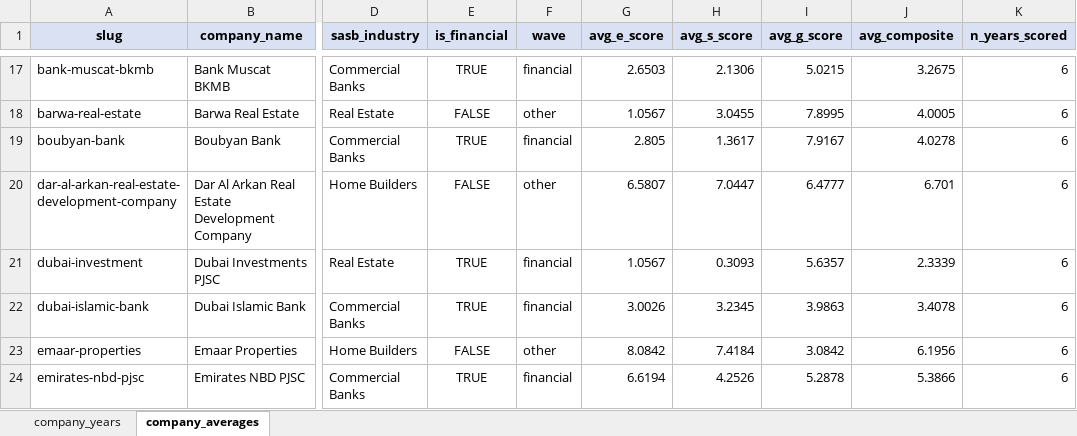
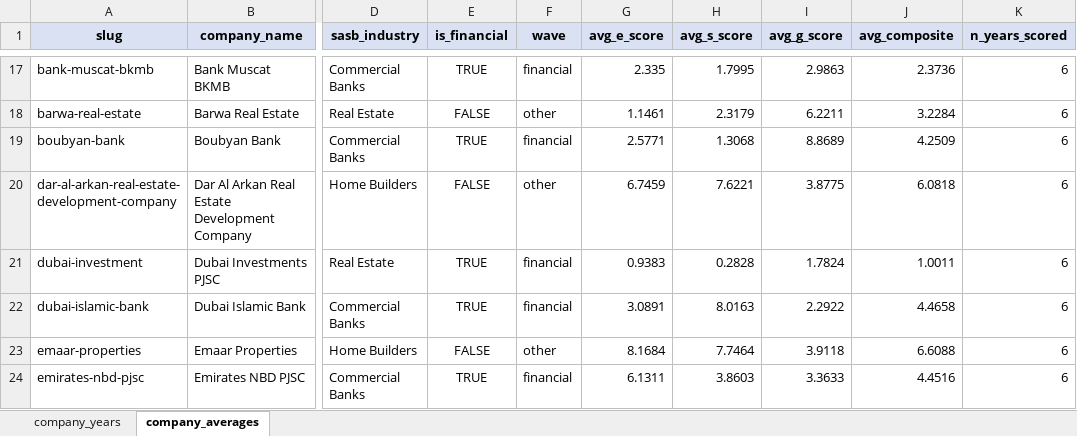
Before and after one commit to i-am-hamza/Verity, an Excel workbook: docs/exports/verity_scores_v4.xlsx, sheet company_averages, drawn as a sheet; only a part is shown, gaps mark what is left out; values as stored, in another font and other column widths than the file's, no borders; the diff covers the shown part only; the diff names each change by its address in the sheet, - before the commit and + after, or states it on an @@ line.

```diff
--- a/docs/exports/verity_scores_v4.xlsx (sheet company_averages)
+++ b/docs/exports/verity_scores_v4.xlsx (sheet company_averages)
-G17 (avg_e_score): 2.6503
+G17 (avg_e_score): 2.335
-H17 (avg_s_score): 2.1306
+H17 (avg_s_score): 1.7995
-I17 (avg_g_score): 5.0215
+I17 (avg_g_score): 2.9863
-J17 (avg_composite): 3.2675
+J17 (avg_composite): 2.3736
-G18 (avg_e_score): 1.0567
+G18 (avg_e_score): 1.1461
-H18 (avg_s_score): 3.0455
+H18 (avg_s_score): 2.3179
-I18 (avg_g_score): 7.8995
+I18 (avg_g_score): 6.2211
-J18 (avg_composite): 4.0005
+J18 (avg_composite): 3.2284
-G19 (avg_e_score): 2.805
+G19 (avg_e_score): 2.5771
-H19 (avg_s_score): 1.3617
+H19 (avg_s_score): 1.3068
-I19 (avg_g_score): 7.9167
+I19 (avg_g_score): 8.8689
-J19 (avg_composite): 4.0278
+J19 (avg_composite): 4.2509
-G20 (avg_e_score): 6.5807
+G20 (avg_e_score): 6.7459
-H20 (avg_s_score): 7.0447
+H20 (avg_s_score): 7.6221
-I20 (avg_g_score): 6.4777
+I20 (avg_g_score): 3.8775
-J20 (avg_composite): 6.701
+J20 (avg_composite): 6.0818
-G21 (avg_e_score): 1.0567
+G21 (avg_e_score): 0.9383
-H21 (avg_s_score): 0.3093
+H21 (avg_s_score): 0.2828
-I21 (avg_g_score): 5.6357
+I21 (avg_g_score): 1.7824
-J21 (avg_composite): 2.3339
+J21 (avg_composite): 1.0011
-G22 (avg_e_score): 3.0026
+G22 (avg_e_score): 3.0891
-H22 (avg_s_score): 3.2345
+H22 (avg_s_score): 8.0163
-I22 (avg_g_score): 3.9863
+I22 (avg_g_score): 2.2922
-J22 (avg_composite): 3.4078
+J22 (avg_composite): 4.4658
-G23 (avg_e_score): 8.0842
+G23 (avg_e_score): 8.1684
-H23 (avg_s_score): 7.4184
+H23 (avg_s_score): 7.7464
-I23 (avg_g_score): 3.0842
+I23 (avg_g_score): 3.9118
-J23 (avg_composite): 6.1956
+J23 (avg_composite): 6.6088
-G24 (avg_e_score): 6.6194
+G24 (avg_e_score): 6.1311
-H24 (avg_s_score): 4.2526
+H24 (avg_s_score): 3.8603
-I24 (avg_g_score): 5.2878
+I24 (avg_g_score): 3.3633
-J24 (avg_composite): 5.3866
+J24 (avg_composite): 4.4516
```
Also changed, not shown: 229 edited cells elsewhere in this sheet, sheet company_years, 7 other files.
